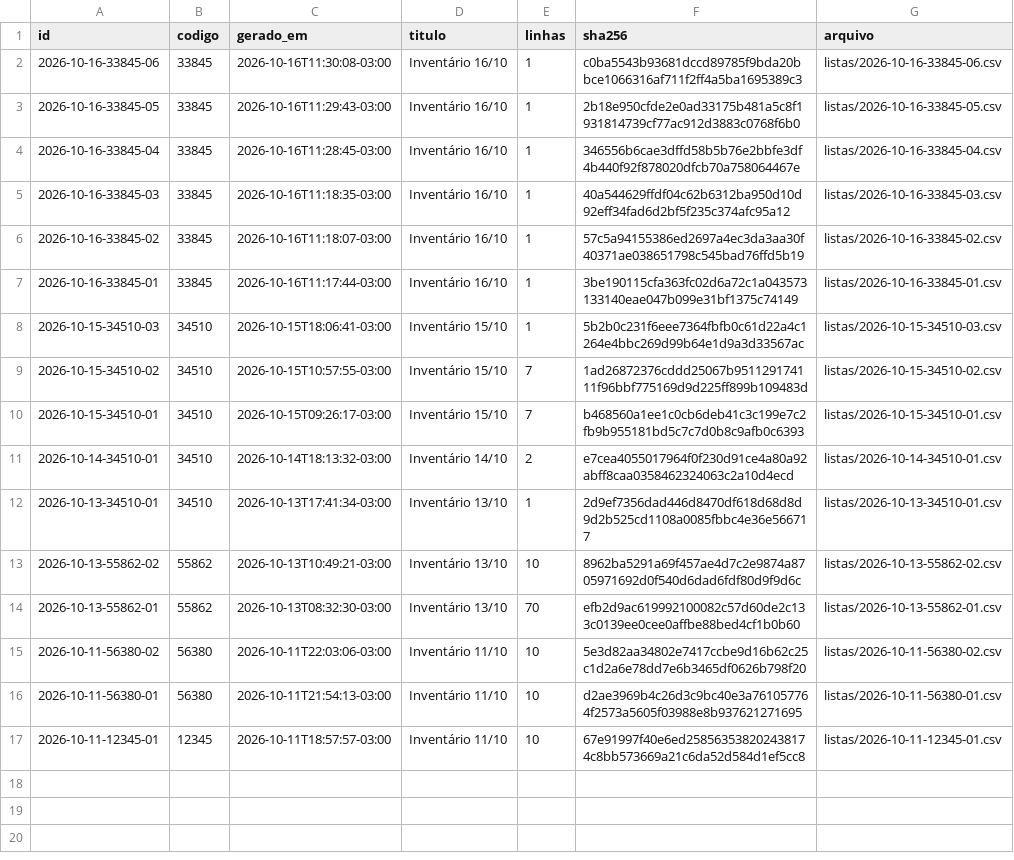
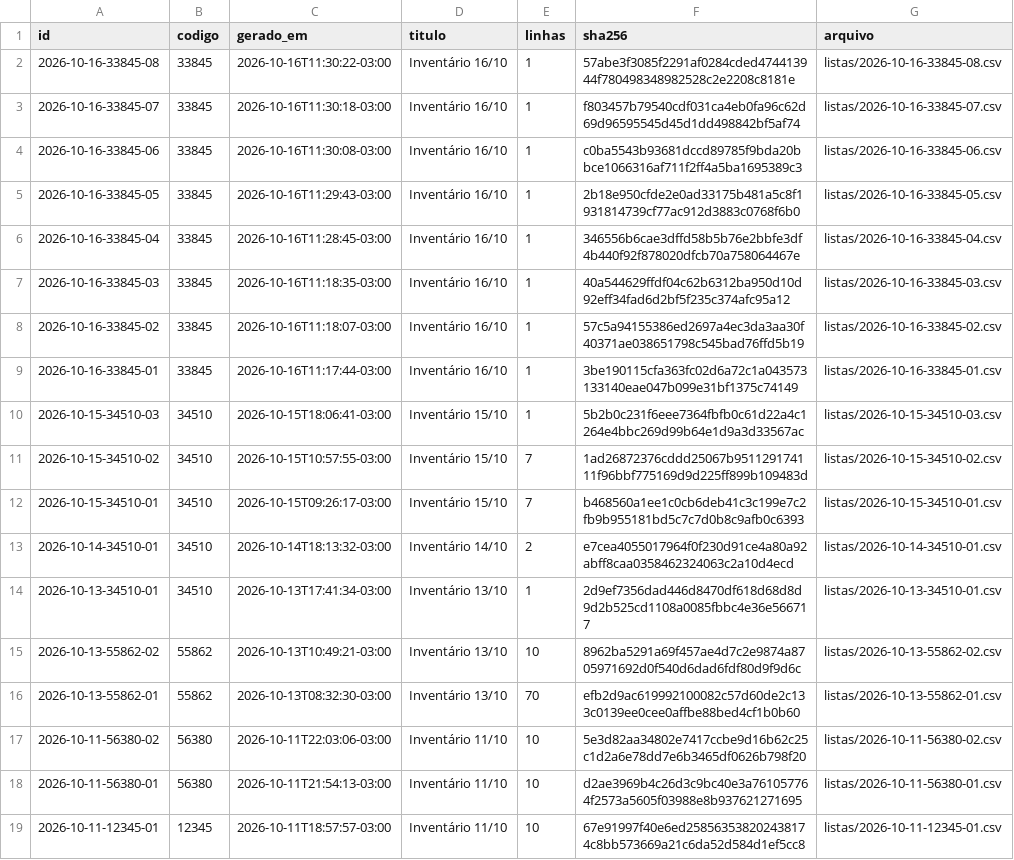
Before and after one commit to jofilho71/asidobem-listas, a CSV file: indice.csv, drawn as a sheet; the diff names each change by its address in the sheet, - before the commit and + after, or states it on an @@ line.

```diff
--- a/indice.csv
+++ b/indice.csv
+row 2: 2026-10-16-33845-08 | 33845 | 2026-10-16T11:30:22-03:00 | Inventário 16/10 | 1 | 57abe3f3085f2291af0284cded474413944f780498348982528c2e2208c8181e | listas/2026-10-16-33845-08.csv
+row 3: 2026-10-16-33845-07 | 33845 | 2026-10-16T11:30:18-03:00 | Inventário 16/10 | 1 | f803457b79540cdf031ca4eb0fa96c62d69d96595545d45d1dd498842bf5af74 | listas/2026-10-16-33845-07.csv
```
